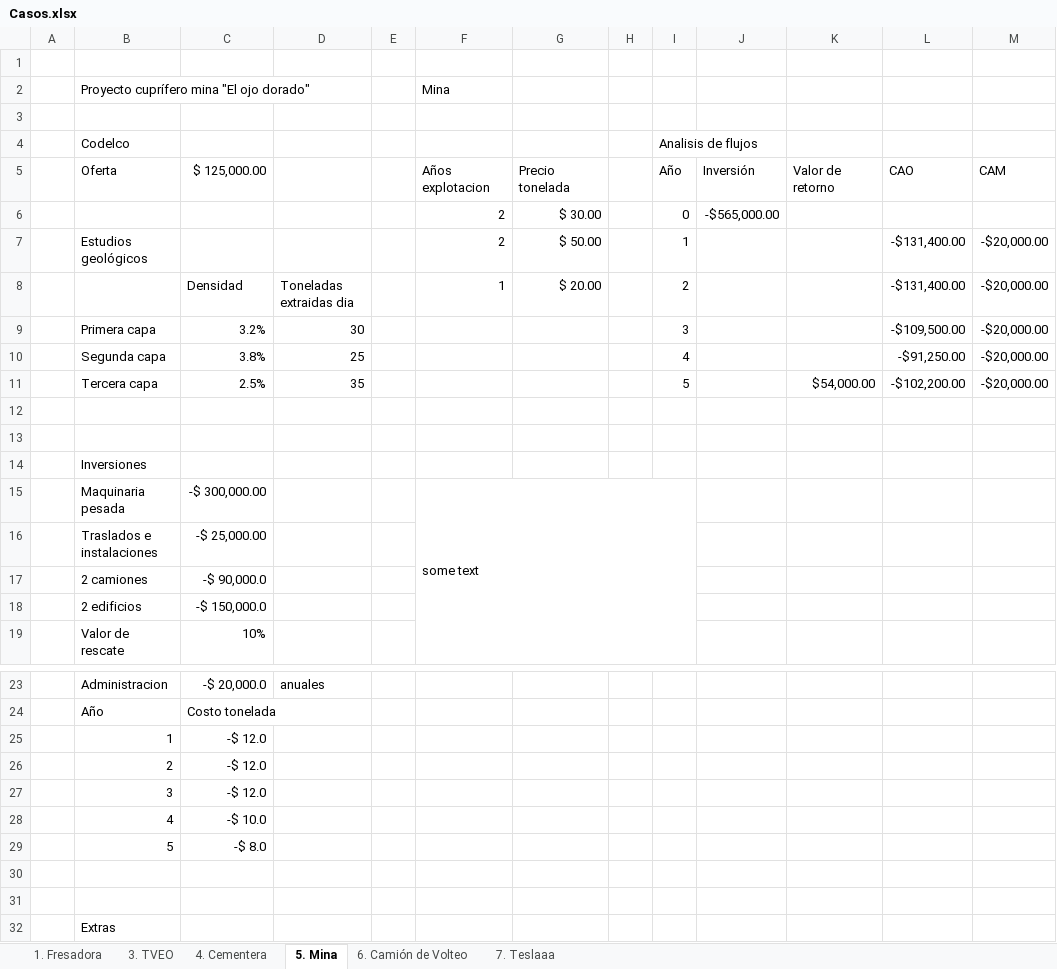
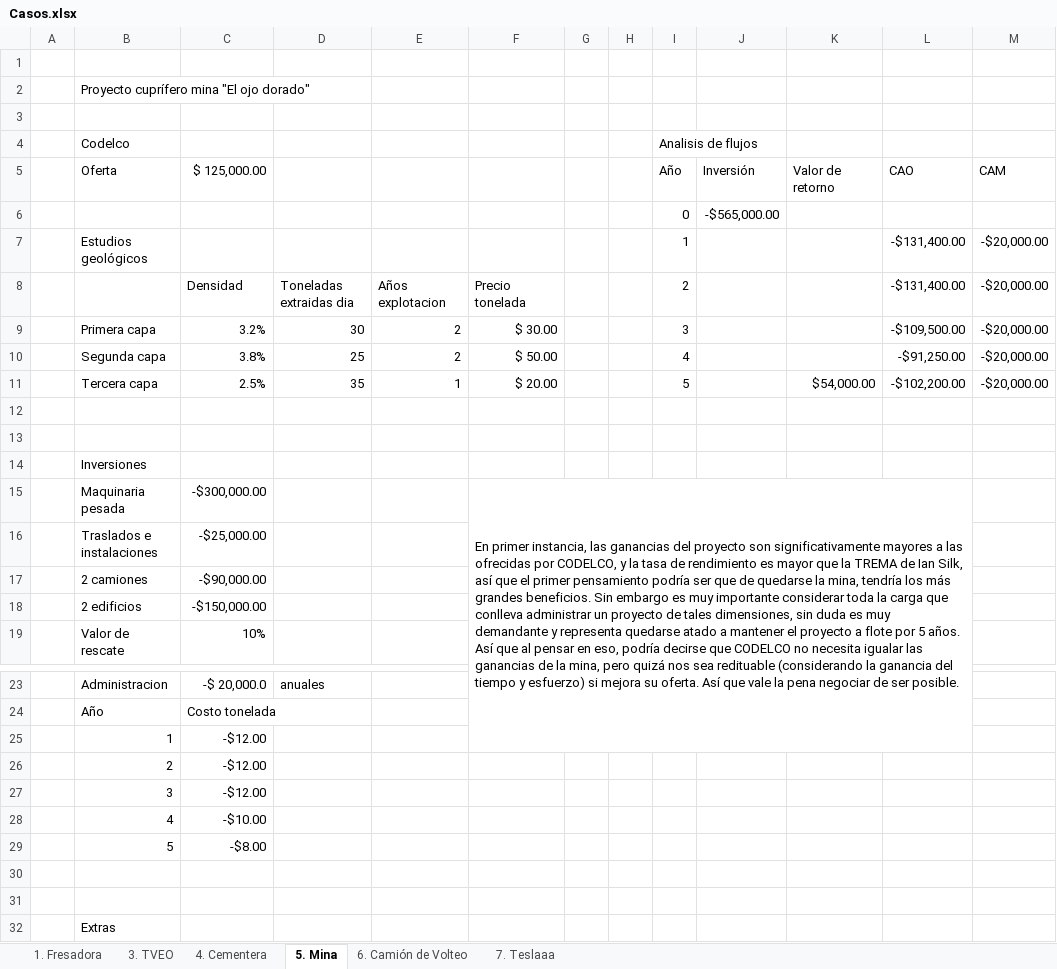
Before and after one commit to saracarolina12/Bach_Artificial_Intelligence, an Excel workbook: Semestres/Other/Proyectos de Inversión/Casos Finales/Casos.xlsx, sheet 5. Mina, drawn as a sheet; only a part is shown, gaps mark what is left out; values as stored, in another font and other column widths than the file's, no cell formats; removed rows and columns are numbered as before the commit, all else as after; rows hold the shown columns only; the diff covers the shown part only; the diff names each change by its address in the sheet, - before the commit and + after, or states it on an @@ line.

```diff
--- a/Semestres/Other/Proyectos de Inversión/Casos Finales/Casos.xlsx (sheet 5. Mina)
+++ b/Semestres/Other/Proyectos de Inversión/Casos Finales/Casos.xlsx (sheet 5. Mina)
-column E, empty
+column G, empty
-E2: Mina
+E2: (empty)
-E5: Años explotacion
+E5: (empty)
-F5: Precio tonelada
+F5: (empty)
-E6:E7: 2
+E6:E7: (empty)
-F6: $ 30.00
+F6: (empty)
-F7: $ 50.00
+F7: (empty)
-E8: 1
+E8: Años explotacion
-F8: $ 20.00
+F8: Precio tonelada
-E9:E10: (empty)
+E9:E10: 2
-F9: (empty)
+F9: $ 30.00
-F10: (empty)
+F10: $ 50.00
-E11: (empty)
+E11: 1
-F11: (empty)
+F11: $ 20.00
-row 15:  | Maquinaria pesada | -$ 300,000.00 |  |  | some text
+row 15:  | Maquinaria pesada | -$300,000.00 |  |  | En primer instancia, las ganancias del proyecto son significativamente mayores a las ofrecidas por CODELCO, y la tasa de rendimiento es mayor que la TREMA de Ian Silk, así que el primer pensamiento podría ser que de quedarse la mina, tendría los más grandes beneficios. Sin embargo es muy importante considerar toda la carga que conlleva administrar un proyecto de tales dimensiones, sin duda es muy demandante y representa quedarse atado a mantener el proyecto a flote por 5 años. Así que al pensar en eso, podría decirse que CODELCO no necesita igualar las ganancias de la mina, pero quizá nos sea redituable (considerando la ganancia del tiempo y esfuerzo) si mejora su oferta. Así que vale la pena negociar de ser posible.
-C16: -$ 25,000.00
+C16: -$25,000.00
-C17: -$ 90,000.0
+C17: -$90,000.00
-C18: -$ 150,000.0
+C18: -$150,000.00
-C25:C27: -$ 12.0
+C25:C27: -$12.00
-C28: -$ 10.0
+C28: -$10.00
-C29: -$ 8.0
+C29: -$8.00
```
Also changed, not shown: 5 edited cells elsewhere in this sheet, sheet 6. Camión de Volteo, sheet 4. Cementera, sheet 7. Teslaaa, sheet 1. Fresadora, sheet 3. TVEO, cell formats, formulas that keep their value, 1 other file.
